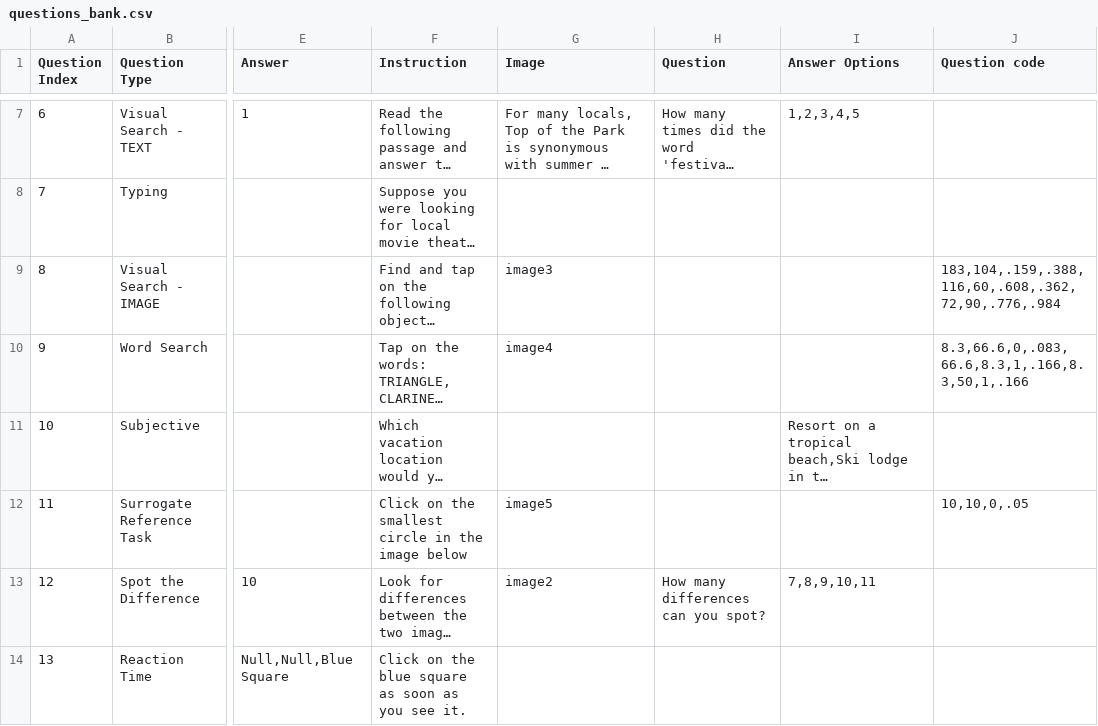
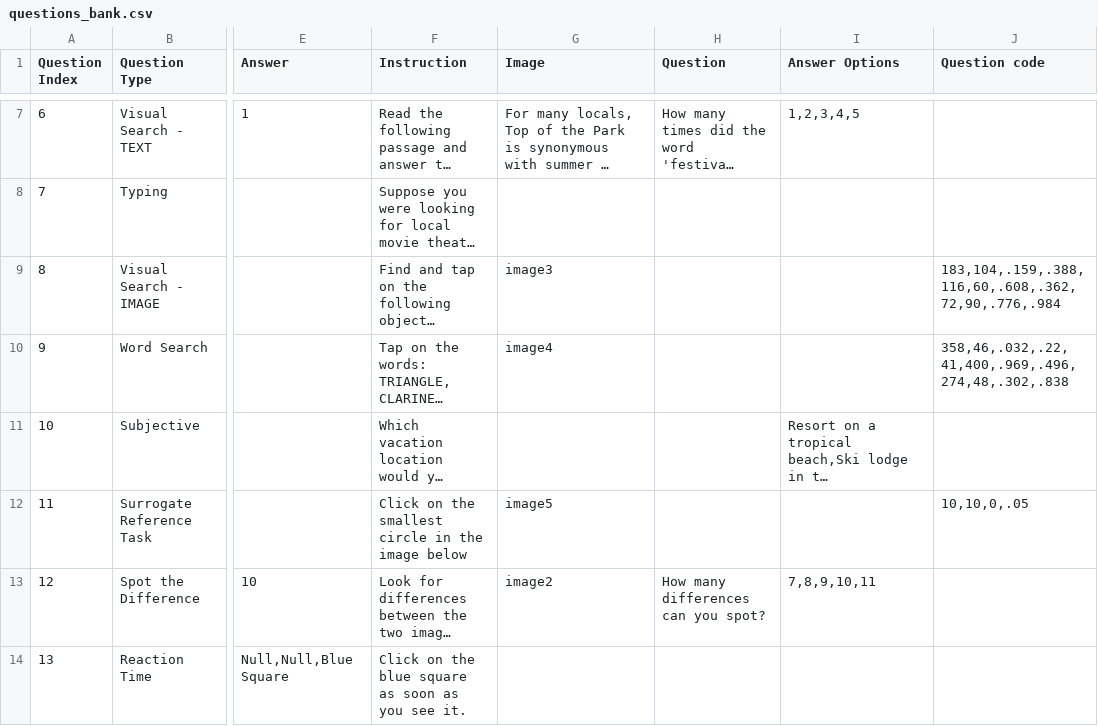
Before and after one commit to danieljiang520/SurveyApp, a CSV file: app/src/main/res/raw/questions_bank.csv, drawn as a sheet; only a part is shown, gaps mark what is left out; long unchanged cells end in …; the diff names each change by its address in the sheet, - before the commit and + after, or states it on an @@ line.

```diff
--- a/app/src/main/res/raw/questions_bank.csv
+++ b/app/src/main/res/raw/questions_bank.csv
-J10 (Question code): 8.3,66.6,0,.083,66.6,8.3,1,.166,8.3,50,1,.166
+J10 (Question code): 358,46,.032,.22,41,400,.969,.496,274,48,.302,.838
```
Also changed, not shown: 1 other file.
